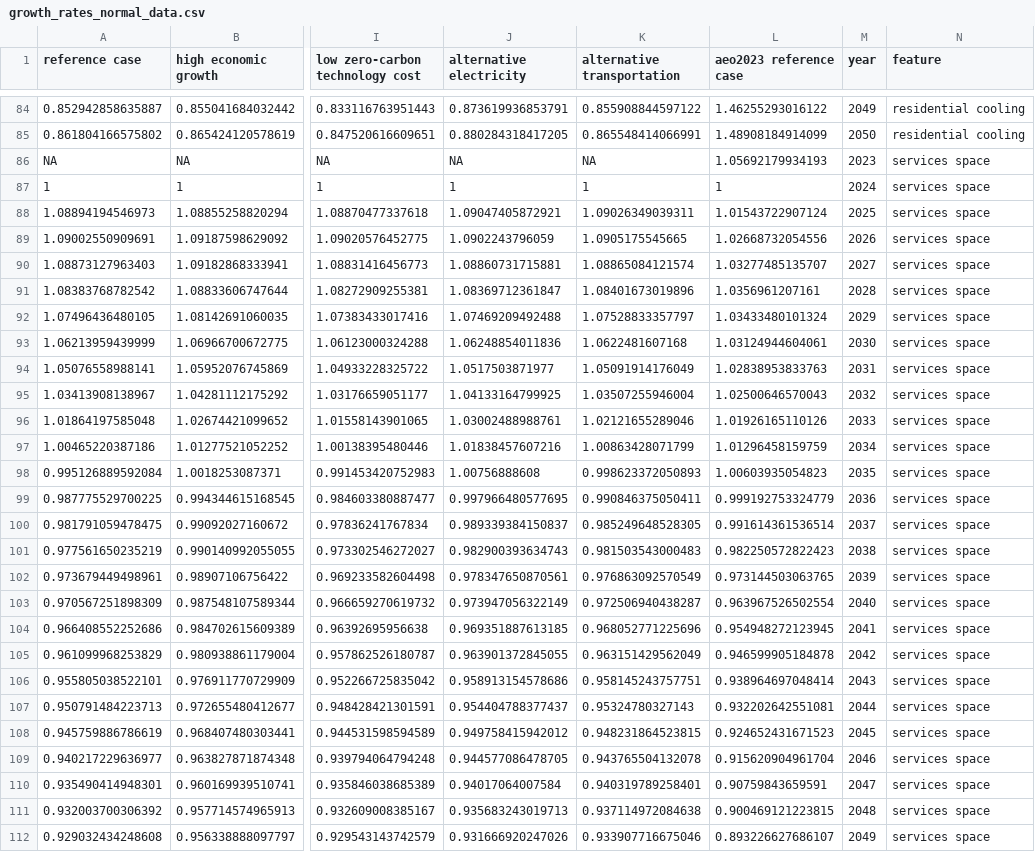
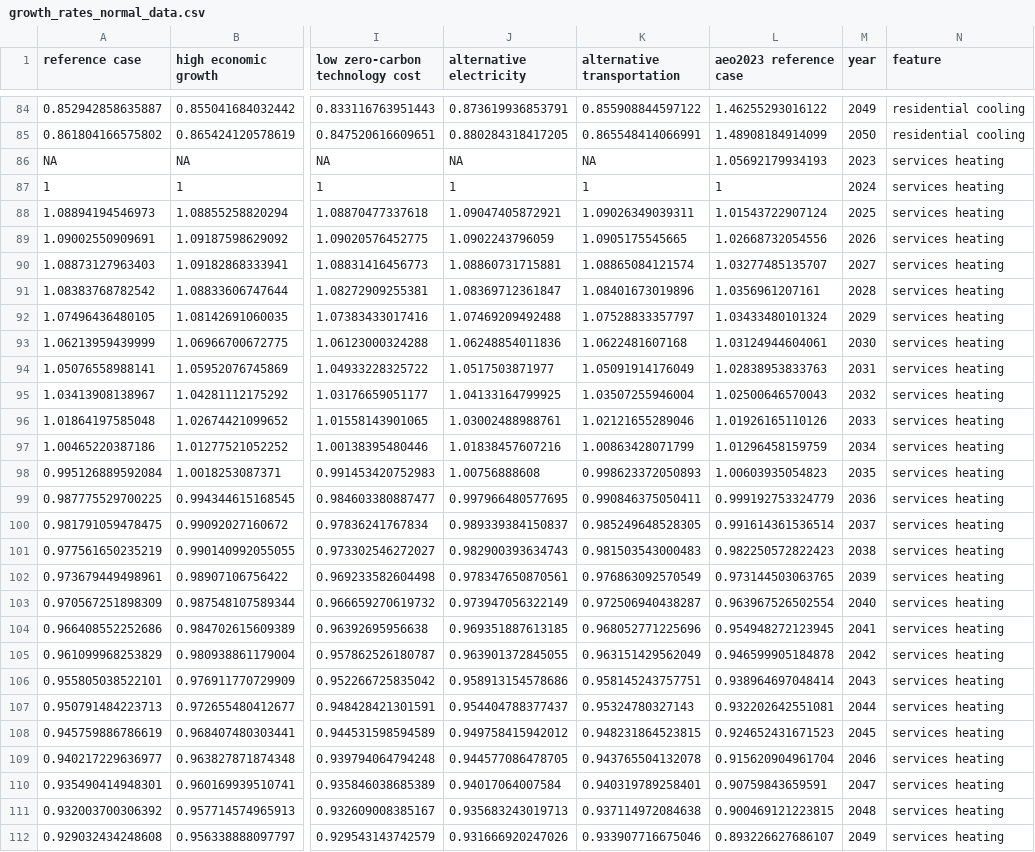
Before and after one commit to open-energy-transition/geothermal-modelling, a CSV file: data/growth_rates_normal_data.csv, drawn as a sheet; only a part is shown, gaps mark what is left out; the diff covers the shown part only; the diff names each change by its address in the sheet, - before the commit and + after, or states it on an @@ line.

```diff
--- a/data/growth_rates_normal_data.csv
+++ b/data/growth_rates_normal_data.csv
-N86:N112 (feature): services space
+N86:N112 (feature): services heating
```
Also changed, not shown: 29 edited cells elsewhere in this file.
